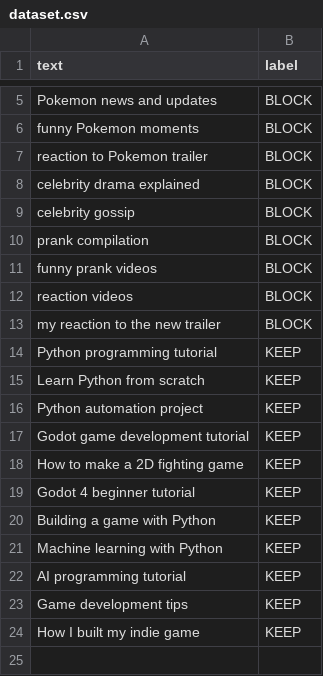
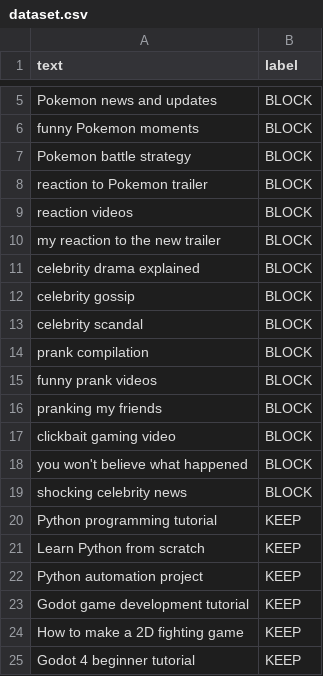
Before and after one commit to IMNayeem16/FeedPilot, a CSV file: Backend/dataset.csv, drawn as a sheet; only a part is shown, gaps mark what is left out; the shorter side is filled out with more unchanged rows; the diff covers the shown part only.

```diff
--- a/Backend/dataset.csv
+++ b/Backend/dataset.csv
@@ -6,0 +7 @@ text,label
+Pokemon battle strategy,BLOCK
@@ -7,0 +9,2 @@ text,label
+reaction videos,BLOCK
+my reaction to the new trailer,BLOCK
@@ -9,0 +13 @@ text,label
+celebrity scandal,BLOCK
@@ -12,2 +16,4 @@ text,label
-"reaction videos",BLOCK
-"my reaction to the new trailer",BLOCK
+pranking my friends,BLOCK
+clickbait gaming video,BLOCK
+you won't believe what happened,BLOCK
+shocking celebrity news,BLOCK
```
Also changed, not shown: 16 added rows elsewhere in this file, 8 other files.
